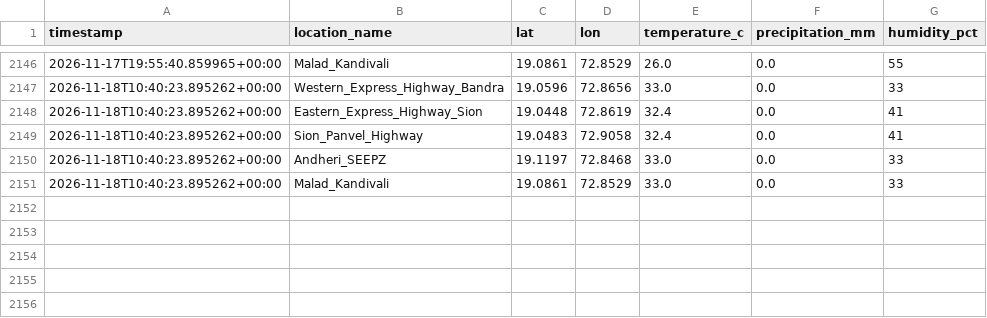
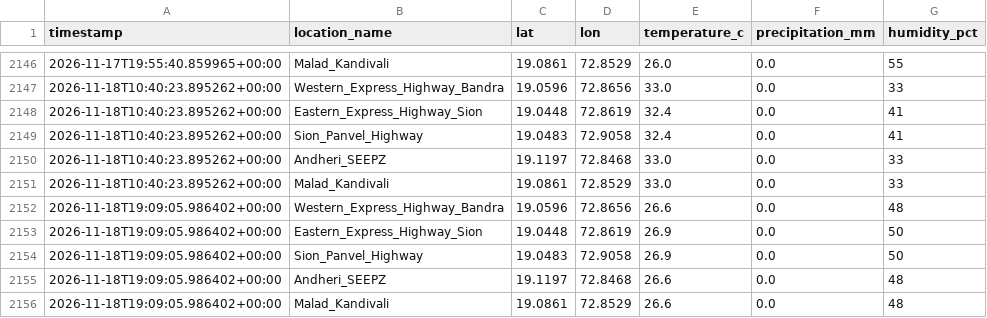
Before and after one commit to Sujith-2027/mumbai-traffic-data, a CSV file: mumbai_weather_log.csv, drawn as a sheet; only a part is shown, gaps mark what is left out.

```diff
--- a/mumbai_weather_log.csv
+++ b/mumbai_weather_log.csv
@@ -2151 +2151,6 @@ timestamp,location_name,lat,lon,temperature_c,precipitation_mm,humidity_pct
 2026-11-18T10:40:23.895262+00:00,Malad_Kandivali,19.0861,72.8529,33.0,0.0,33
+2026-11-18T19:09:05.986402+00:00,Western_Express_Highway_Bandra,19.0596,72.8656,26.6,0.0,48
+2026-11-18T19:09:05.986402+00:00,Eastern_Express_Highway_Sion,19.0448,72.8619,26.9,0.0,50
+2026-11-18T19:09:05.986402+00:00,Sion_Panvel_Highway,19.0483,72.9058,26.9,0.0,50
+2026-11-18T19:09:05.986402+00:00,Andheri_SEEPZ,19.1197,72.8468,26.6,0.0,48
+2026-11-18T19:09:05.986402+00:00,Malad_Kandivali,19.0861,72.8529,26.6,0.0,48
```
Also changed, not shown: mumbai_traffic_log.csv.
